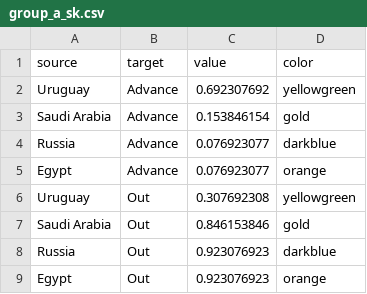
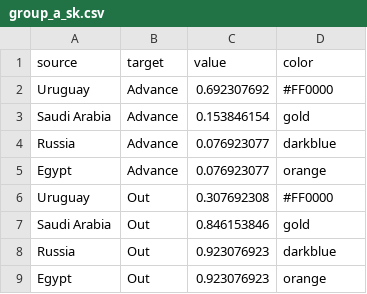
Before and after one commit to losorioc/losorioc.github.io, a CSV file: assets/dataViz/group_a_sk.csv, drawn as a sheet.

Commit message:
Update group_a_sk.csv

```diff
--- a/assets/dataViz/group_a_sk.csv
+++ b/assets/dataViz/group_a_sk.csv
@@ -1,3 +1,3 @@
 source,target,value,color
-Uruguay,Advance,0.692307692,yellowgreen
+Uruguay,Advance,0.692307692,#FF0000
 Saudi Arabia,Advance,0.153846154,gold
@@ -5,3 +5,3 @@ Russia,Advance,0.076923077,darkblue
 Egypt,Advance,0.076923077,orange
-Uruguay,Out,0.307692308,yellowgreen
+Uruguay,Out,0.307692308,#FF0000
 Saudi Arabia,Out,0.846153846,gold
```
